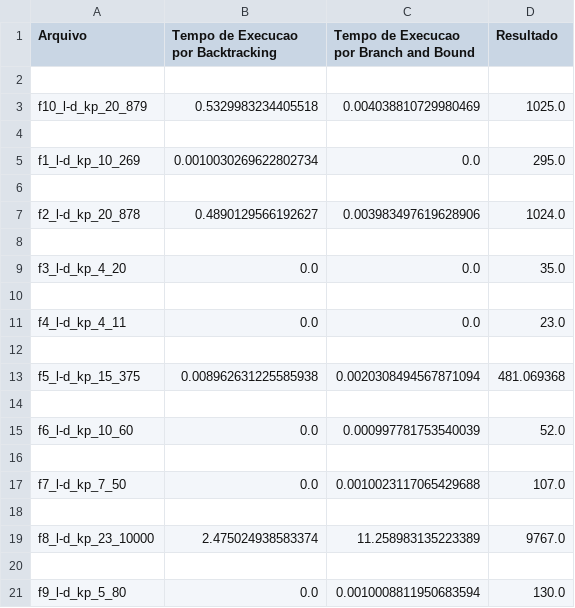
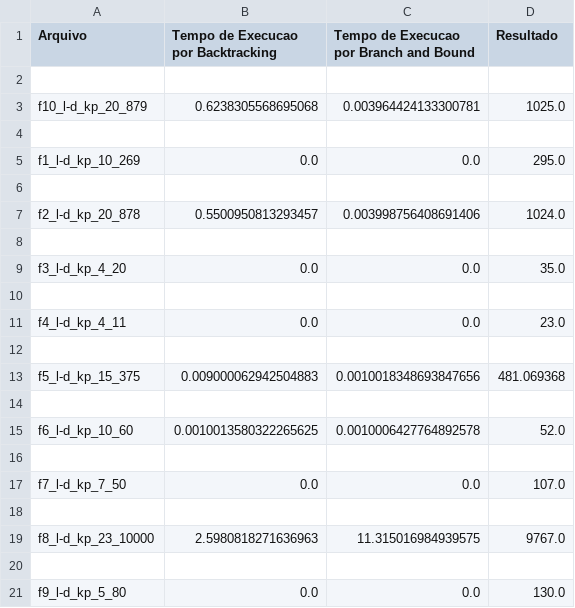
Before and after one commit to otavioml/Knapsack-Problem, a CSV file: results.csv, drawn as a sheet.

```diff
--- a/results.csv
+++ b/results.csv
@@ -2,7 +2,7 @@ Arquivo;Tempo de Execucao por Backtracking;Tempo de Execucao por Branch and Boun
 
-f10_l-d_kp_20_879;0.5329983234405518;0.004038810729980469;1025.0
+f10_l-d_kp_20_879;0.6238305568695068;0.003964424133300781;1025.0
 
-f1_l-d_kp_10_269;0.0010030269622802734;0.0;295.0
+f1_l-d_kp_10_269;0.0;0.0;295.0
 
-f2_l-d_kp_20_878;0.4890129566192627;0.003983497619628906;1024.0
+f2_l-d_kp_20_878;0.5500950813293457;0.003998756408691406;1024.0
 
@@ -12,10 +12,10 @@ f4_l-d_kp_4_11;0.0;0.0;23.0
 
-f5_l-d_kp_15_375;0.008962631225585938;0.0020308494567871094;481.069368
+f5_l-d_kp_15_375;0.009000062942504883;0.0010018348693847656;481.069368
 
-f6_l-d_kp_10_60;0.0;0.000997781753540039;52.0
+f6_l-d_kp_10_60;0.0010013580322265625;0.0010006427764892578;52.0
 
-f7_l-d_kp_7_50;0.0;0.0010023117065429688;107.0
+f7_l-d_kp_7_50;0.0;0.0;107.0
 
-f8_l-d_kp_23_10000;2.475024938583374;11.258983135223389;9767.0
+f8_l-d_kp_23_10000;2.5980818271636963;11.315016984939575;9767.0
 
-f9_l-d_kp_5_80;0.0;0.0010008811950683594;130.0
+f9_l-d_kp_5_80;0.0;0.0;130.0
```
Also changed, not shown: 3 other files.
